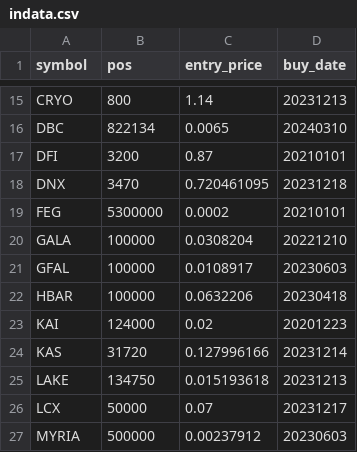
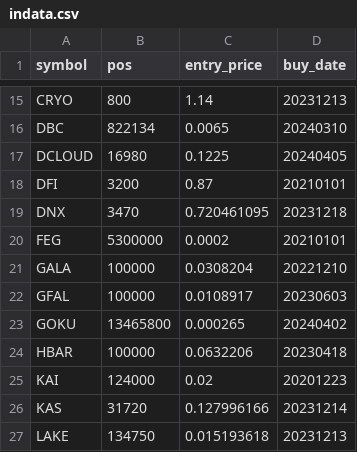
Before and after one commit to ereboreum/important-docs, a CSV file: indata.csv, drawn as a sheet; only a part is shown, gaps mark what is left out; the shorter side is filled out with more unchanged rows.

```diff
--- a/indata.csv
+++ b/indata.csv
@@ -16,2 +16,3 @@ CRYO,800,1.14,20231213
 DBC,822134,0.0065,20240310
+DCLOUD,16980,0.1225,20240405
 DFI,3200,0.87,20210101
@@ -21,2 +22,3 @@ GALA,100000,0.0308204,20221210
 GFAL,100000,0.0108917,20230603
+GOKU,13465800,0.000265,20240402
 HBAR,100000,0.0632206,20230418
```
Also changed, not shown: prc_data.csv, sell-list.csv, 1 other file.
